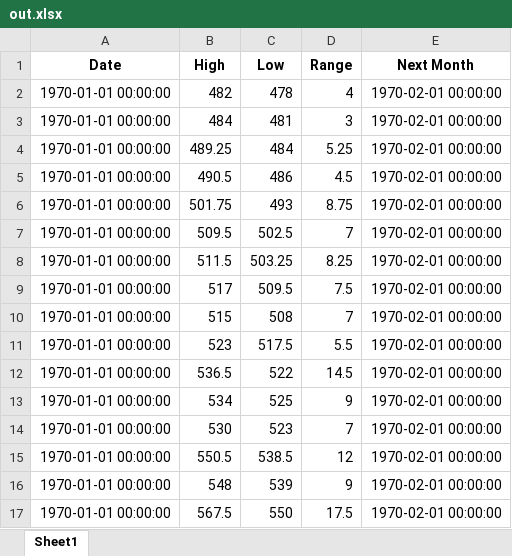
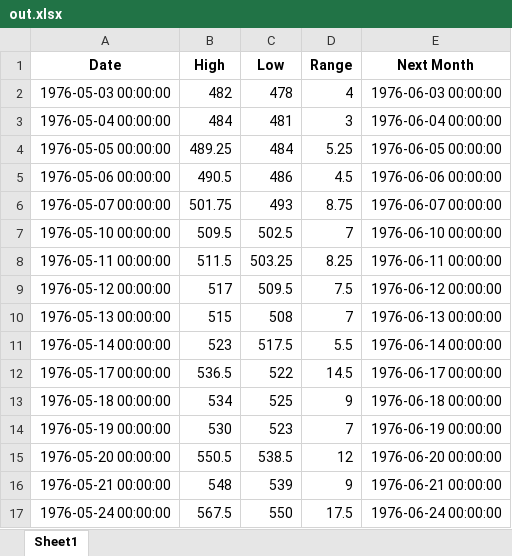
Before and after one commit to rishabjn10/Tkinter-Pandas-Transform, an Excel workbook: src/out.xlsx, sheet Sheet1, drawn as a sheet; only a part is shown; values as stored, in another font and other column widths than the file's, no borders; the diff covers the shown part only; the diff names each change by its address in the sheet, - before the commit and + after, or states it on an @@ line.

Commit message:
Resolve incorrect date format

```diff
--- a/src/out.xlsx (sheet Sheet1)
+++ b/src/out.xlsx (sheet Sheet1)
-A2 (Date): 1970-01-01 00:00:00
+A2 (Date): 1976-05-03 00:00:00
-E2 (Next Month): 1970-02-01 00:00:00
+E2 (Next Month): 1976-06-03 00:00:00
-A3 (Date): 1970-01-01 00:00:00
+A3 (Date): 1976-05-04 00:00:00
-E3 (Next Month): 1970-02-01 00:00:00
+E3 (Next Month): 1976-06-04 00:00:00
-A4 (Date): 1970-01-01 00:00:00
+A4 (Date): 1976-05-05 00:00:00
-E4 (Next Month): 1970-02-01 00:00:00
+E4 (Next Month): 1976-06-05 00:00:00
-A5 (Date): 1970-01-01 00:00:00
+A5 (Date): 1976-05-06 00:00:00
-E5 (Next Month): 1970-02-01 00:00:00
+E5 (Next Month): 1976-06-06 00:00:00
-A6 (Date): 1970-01-01 00:00:00
+A6 (Date): 1976-05-07 00:00:00
-E6 (Next Month): 1970-02-01 00:00:00
+E6 (Next Month): 1976-06-07 00:00:00
-A7 (Date): 1970-01-01 00:00:00
+A7 (Date): 1976-05-10 00:00:00
-E7 (Next Month): 1970-02-01 00:00:00
+E7 (Next Month): 1976-06-10 00:00:00
-A8 (Date): 1970-01-01 00:00:00
+A8 (Date): 1976-05-11 00:00:00
-E8 (Next Month): 1970-02-01 00:00:00
+E8 (Next Month): 1976-06-11 00:00:00
-A9 (Date): 1970-01-01 00:00:00
+A9 (Date): 1976-05-12 00:00:00
-E9 (Next Month): 1970-02-01 00:00:00
+E9 (Next Month): 1976-06-12 00:00:00
-A10 (Date): 1970-01-01 00:00:00
+A10 (Date): 1976-05-13 00:00:00
-E10 (Next Month): 1970-02-01 00:00:00
+E10 (Next Month): 1976-06-13 00:00:00
-A11 (Date): 1970-01-01 00:00:00
+A11 (Date): 1976-05-14 00:00:00
-E11 (Next Month): 1970-02-01 00:00:00
+E11 (Next Month): 1976-06-14 00:00:00
-A12 (Date): 1970-01-01 00:00:00
+A12 (Date): 1976-05-17 00:00:00
-E12 (Next Month): 1970-02-01 00:00:00
+E12 (Next Month): 1976-06-17 00:00:00
-A13 (Date): 1970-01-01 00:00:00
+A13 (Date): 1976-05-18 00:00:00
-E13 (Next Month): 1970-02-01 00:00:00
+E13 (Next Month): 1976-06-18 00:00:00
-A14 (Date): 1970-01-01 00:00:00
+A14 (Date): 1976-05-19 00:00:00
-E14 (Next Month): 1970-02-01 00:00:00
+E14 (Next Month): 1976-06-19 00:00:00
-A15 (Date): 1970-01-01 00:00:00
+A15 (Date): 1976-05-20 00:00:00
-E15 (Next Month): 1970-02-01 00:00:00
+E15 (Next Month): 1976-06-20 00:00:00
-A16 (Date): 1970-01-01 00:00:00
+A16 (Date): 1976-05-21 00:00:00
-E16 (Next Month): 1970-02-01 00:00:00
+E16 (Next Month): 1976-06-21 00:00:00
-A17 (Date): 1970-01-01 00:00:00
+A17 (Date): 1976-05-24 00:00:00
-E17 (Next Month): 1970-02-01 00:00:00
+E17 (Next Month): 1976-06-24 00:00:00
```
Also changed, not shown: 446 edited cells elsewhere in this sheet, 1 other file.
